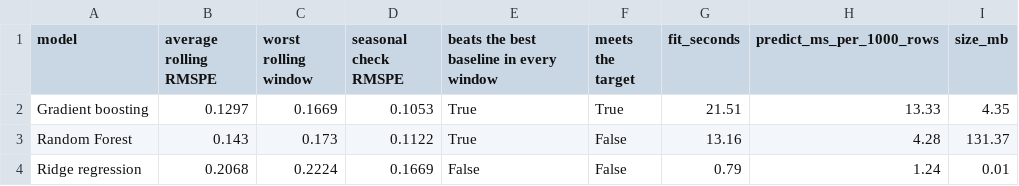
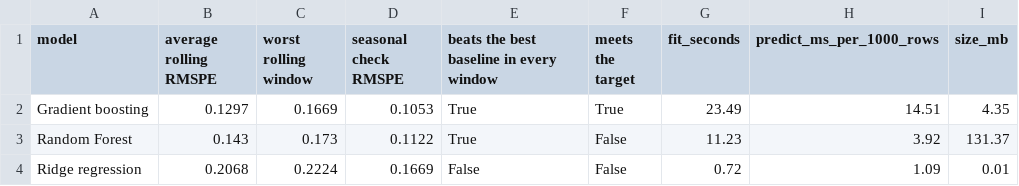
Before and after one commit to srishkyra/NEXTHIKES-IT-SOLUTIONS-Pvt.-Ltd.---PROJECT-6, a CSV file: outputs/tables/table_7_13_scorecard.csv, drawn as a sheet.

```diff
--- a/outputs/tables/table_7_13_scorecard.csv
+++ b/outputs/tables/table_7_13_scorecard.csv
@@ -1,4 +1,4 @@
 model,average rolling RMSPE,worst rolling window,seasonal check RMSPE,beats the best baseline in every window,meets the target,fit_seconds,predict_ms_per_1000_rows,size_mb
-Gradient boosting,0.1297,0.1669,0.1053,True,True,21.51,13.33,4.35
-Random Forest,0.143,0.173,0.1122,True,False,13.16,4.28,131.37
-Ridge regression,0.2068,0.2224,0.1669,False,False,0.79,1.24,0.01
+Gradient boosting,0.1297,0.1669,0.1053,True,True,23.49,14.51,4.35
+Random Forest,0.143,0.173,0.1122,True,False,11.23,3.92,131.37
+Ridge regression,0.2068,0.2224,0.1669,False,False,0.72,1.09,0.01
```
Also changed, not shown: outputs/tables/table_7_07_tuning_results_on_the_three_rolling_windows_sorted_within_ea.csv, outputs/tables/table_7_08_tuning_budget.csv, 8 other files.
